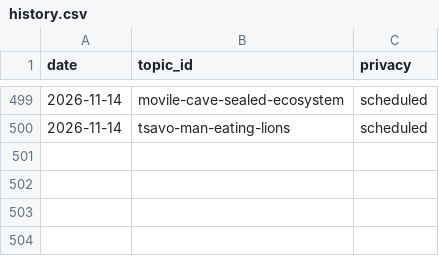
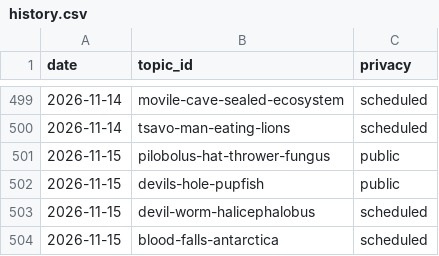
Before and after one commit to chat94534-oss/shorts-autoposter-a, a CSV file: logs/history.csv, drawn as a sheet; only a part is shown, gaps mark what is left out.

```diff
--- a/logs/history.csv
+++ b/logs/history.csv
@@ -500 +500,5 @@ date,topic_id,privacy
 2026-11-14,tsavo-man-eating-lions,scheduled
+2026-11-15,pilobolus-hat-thrower-fungus,public
+2026-11-15,devils-hole-pupfish,public
+2026-11-15,devil-worm-halicephalobus,scheduled
+2026-11-15,blood-falls-antarctica,scheduled
```
Also changed, not shown: 2 other files.
